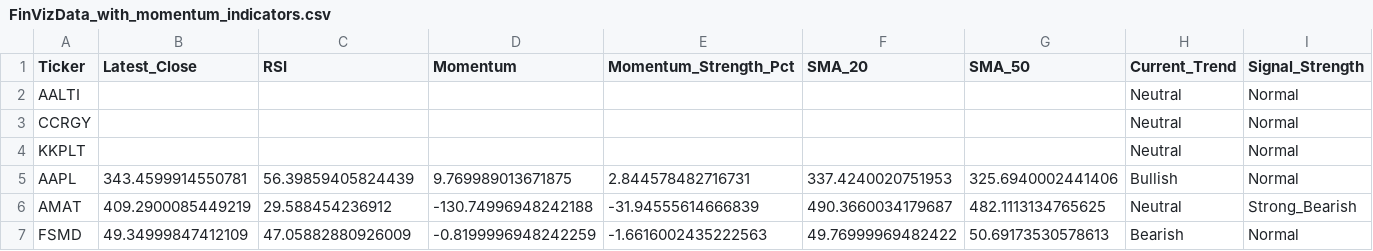
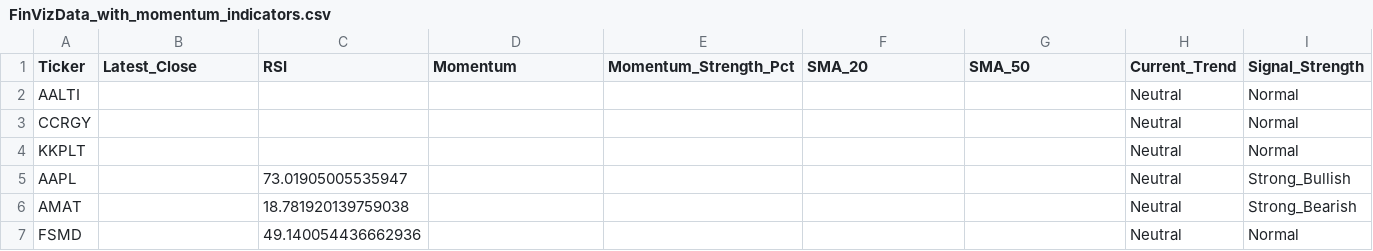
Before and after one commit to jp3tty/daily_fin, a CSV file: saved_data/FinVizData_with_momentum_indicators.csv, drawn as a sheet; only a part is shown; the diff covers the shown part only; the diff names each change by its address in the sheet, - before the commit and + after, or states it on an @@ line.

```diff
--- a/saved_data/FinVizData_with_momentum_indicators.csv
+++ b/saved_data/FinVizData_with_momentum_indicators.csv
-B5 (Latest_Close): 343.4599914550781
+B5 (Latest_Close): (empty)
-C5 (RSI): 56.39859405824439
+C5 (RSI): 73.01905005535947
-D5 (Momentum): 9.769989013671875
+D5 (Momentum): (empty)
-E5 (Momentum_Strength_Pct): 2.844578482716731
+E5 (Momentum_Strength_Pct): (empty)
-F5 (SMA_20): 337.4240020751953
+F5 (SMA_20): (empty)
-G5 (SMA_50): 325.6940002441406
+G5 (SMA_50): (empty)
-H5 (Current_Trend): Bullish
+H5 (Current_Trend): Neutral
-I5 (Signal_Strength): Normal
+I5 (Signal_Strength): Strong_Bullish
-B6 (Latest_Close): 409.2900085449219
+B6 (Latest_Close): (empty)
-C6 (RSI): 29.588454236912
+C6 (RSI): 18.781920139759038
-D6 (Momentum): -130.74996948242188
+D6 (Momentum): (empty)
-E6 (Momentum_Strength_Pct): -31.94555614666839
+E6 (Momentum_Strength_Pct): (empty)
-F6 (SMA_20): 490.3660034179687
+F6 (SMA_20): (empty)
-G6 (SMA_50): 482.1113134765625
+G6 (SMA_50): (empty)
-B7 (Latest_Close): 49.34999847412109
+B7 (Latest_Close): (empty)
-C7 (RSI): 47.05882880926009
+C7 (RSI): 49.140054436662936
-D7 (Momentum): -0.8199996948242259
+D7 (Momentum): (empty)
-E7 (Momentum_Strength_Pct): -1.6616002435222563
+E7 (Momentum_Strength_Pct): (empty)
-F7 (SMA_20): 49.76999969482422
+F7 (SMA_20): (empty)
-G7 (SMA_50): 50.69173530578613
+G7 (SMA_50): (empty)
-H7 (Current_Trend): Bearish
+H7 (Current_Trend): Neutral
```
Also changed, not shown: 4 edited cells elsewhere in this file, saved_data/FinVizData_with_engulfing_patterns.csv, saved_data/stock_candles_90d.csv.
